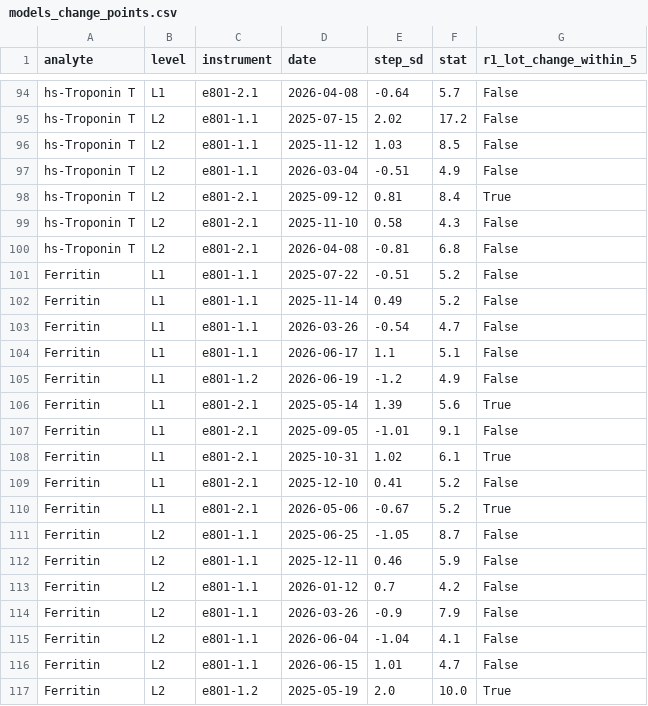
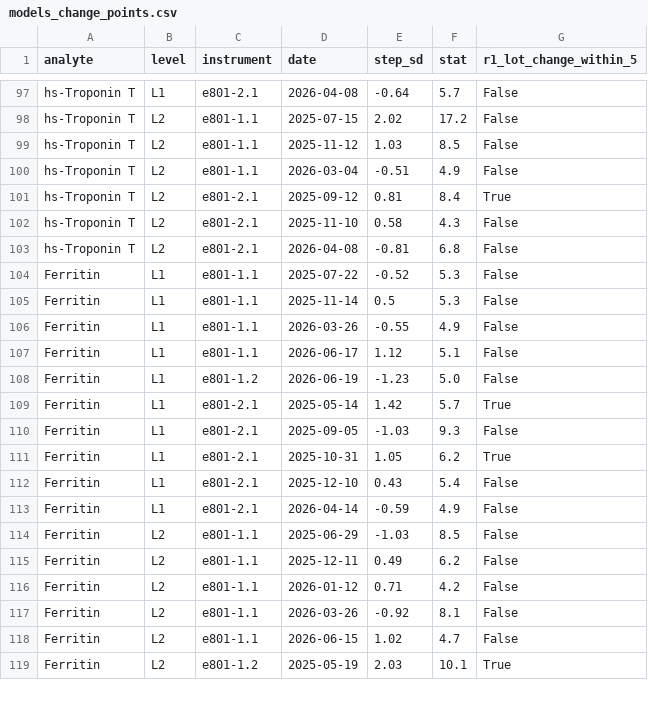
Before and after one commit to mfkilinckaya-svg/DesignLabIQC-ClinChem, a CSV file: results/models_change_points.csv, drawn as a sheet; only a part is shown, gaps mark what is left out; the diff covers the shown part only.

```diff
--- a/results/models_change_points.csv
+++ b/results/models_change_points.csv
@@ -100,18 +103,17 @@ hs-Troponin T,L2,e801-2.1,2025-11-10,0.58,4.3,False
 hs-Troponin T,L2,e801-2.1,2026-04-08,-0.81,6.8,False
-Ferritin,L1,e801-1.1,2025-07-22,-0.51,5.2,False
-Ferritin,L1,e801-1.1,2025-11-14,0.49,5.2,False
-Ferritin,L1,e801-1.1,2026-03-26,-0.54,4.7,False
-Ferritin,L1,e801-1.1,2026-06-17,1.1,5.1,False
-Ferritin,L1,e801-1.2,2026-06-19,-1.2,4.9,False
-Ferritin,L1,e801-2.1,2025-05-14,1.39,5.6,True
-Ferritin,L1,e801-2.1,2025-09-05,-1.01,9.1,False
-Ferritin,L1,e801-2.1,2025-10-31,1.02,6.1,True
-Ferritin,L1,e801-2.1,2025-12-10,0.41,5.2,False
-Ferritin,L1,e801-2.1,2026-05-06,-0.67,5.2,True
-Ferritin,L2,e801-1.1,2025-06-25,-1.05,8.7,False
-Ferritin,L2,e801-1.1,2025-12-11,0.46,5.9,False
-Ferritin,L2,e801-1.1,2026-01-12,0.7,4.2,False
-Ferritin,L2,e801-1.1,2026-03-26,-0.9,7.9,False
-Ferritin,L2,e801-1.1,2026-06-04,-1.04,4.1,False
-Ferritin,L2,e801-1.1,2026-06-15,1.01,4.7,False
-Ferritin,L2,e801-1.2,2025-05-19,2.0,10.0,True
+Ferritin,L1,e801-1.1,2025-07-22,-0.52,5.3,False
+Ferritin,L1,e801-1.1,2025-11-14,0.5,5.3,False
+Ferritin,L1,e801-1.1,2026-03-26,-0.55,4.9,False
+Ferritin,L1,e801-1.1,2026-06-17,1.12,5.1,False
+Ferritin,L1,e801-1.2,2026-06-19,-1.23,5.0,False
+Ferritin,L1,e801-2.1,2025-05-14,1.42,5.7,True
+Ferritin,L1,e801-2.1,2025-09-05,-1.03,9.3,False
+Ferritin,L1,e801-2.1,2025-10-31,1.05,6.2,True
+Ferritin,L1,e801-2.1,2025-12-10,0.43,5.4,False
+Ferritin,L1,e801-2.1,2026-04-14,-0.59,4.9,False
+Ferritin,L2,e801-1.1,2025-06-29,-1.03,8.5,False
+Ferritin,L2,e801-1.1,2025-12-11,0.49,6.2,False
+Ferritin,L2,e801-1.1,2026-01-12,0.71,4.2,False
+Ferritin,L2,e801-1.1,2026-03-26,-0.92,8.1,False
+Ferritin,L2,e801-1.1,2026-06-15,1.02,4.7,False
+Ferritin,L2,e801-1.2,2025-05-19,2.03,10.1,True
```
Also changed, not shown: 4 added rows and 122 edited cells elsewhere in this file, data/prepared/tool_values_by_level.csv, results/figure5_power_curves.csv, 30 other files.
